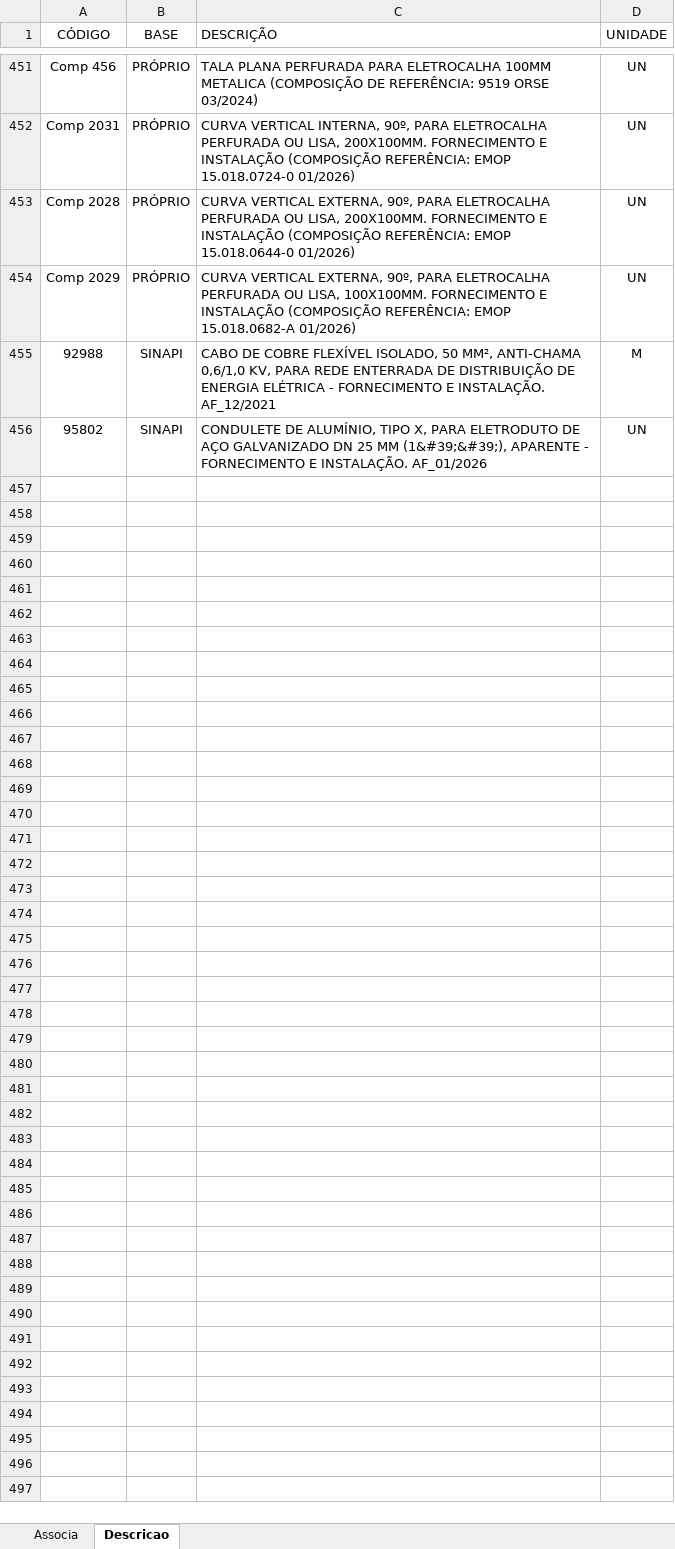
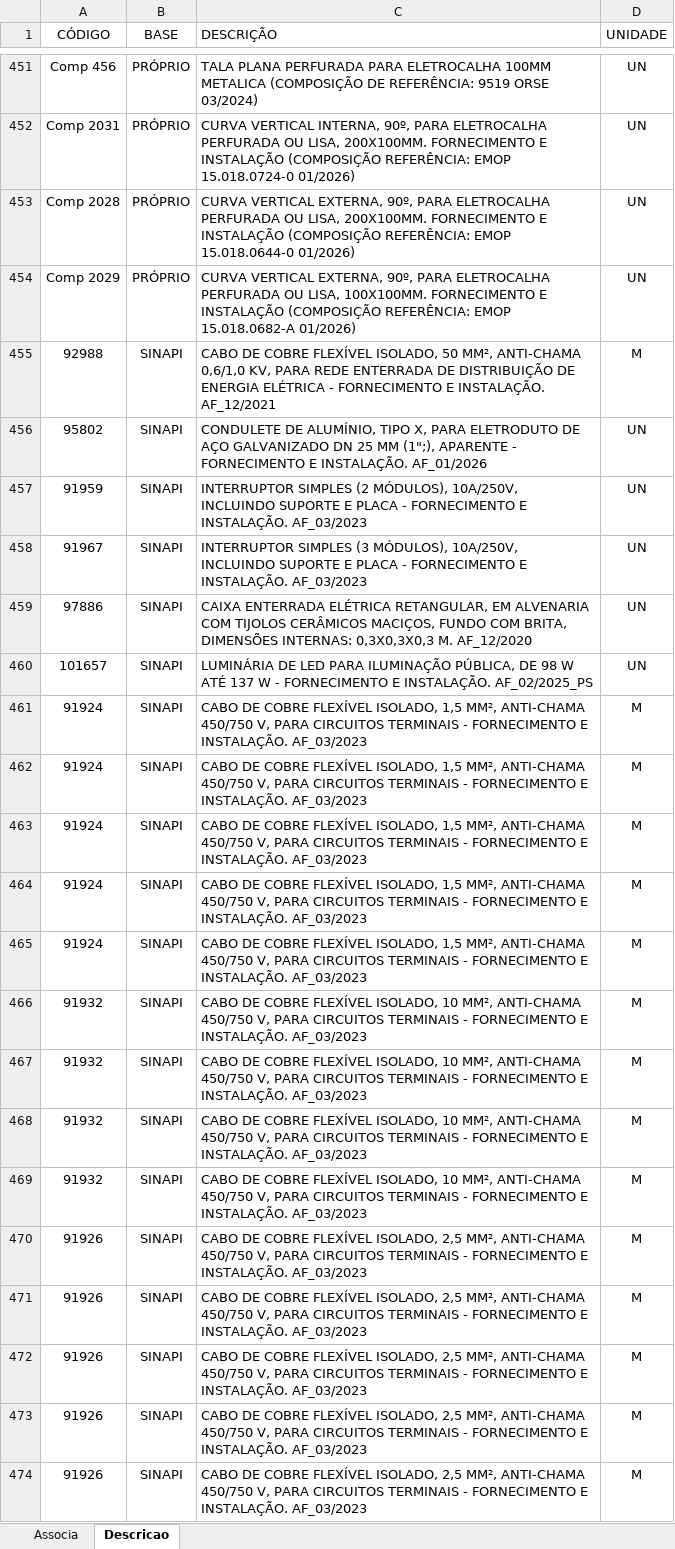
Before and after one commit to rodioegiufao/farmacia_janio, an Excel workbook: 3D/base_de_dados.xlsx, sheet Descricao, drawn as a sheet; only a part is shown, gaps mark what is left out; values as stored, in another font and other column widths than the file's, no borders; the diff covers the shown part only; the diff names each change by its address in the sheet, - before the commit and + after, or states it on an @@ line.

```diff
--- a/3D/base_de_dados.xlsx (sheet Descricao)
+++ b/3D/base_de_dados.xlsx (sheet Descricao)
-C456 (DESCRIÇÃO): …25 MM (1&#39;&#39;), APARENTE -…
+C456 (DESCRIÇÃO): …25 MM (1";), APARENTE -…
+row 457: 91959 | SINAPI | INTERRUPTOR SIMPLES (2 MÓDULOS), 10A/250V, INCLUINDO SUPORTE E PLACA - FORNECIMENTO E INSTALAÇÃO. AF_03/2023 | UN
+row 458: 91967 | SINAPI | INTERRUPTOR SIMPLES (3 MÓDULOS), 10A/250V, INCLUINDO SUPORTE E PLACA - FORNECIMENTO E INSTALAÇÃO. AF_03/2023 | UN
+row 459: 97886 | SINAPI | CAIXA ENTERRADA ELÉTRICA RETANGULAR, EM ALVENARIA COM TIJOLOS CERÂMICOS MACIÇOS, FUNDO COM BRITA, DIMENSÕES INTERNAS: 0,3X0,3X0,3 M. AF_12/2020 | UN
+row 460: 101657 | SINAPI | LUMINÁRIA DE LED PARA ILUMINAÇÃO PÚBLICA, DE 98 W ATÉ 137 W - FORNECIMENTO E INSTALAÇÃO. AF_02/2025_PS | UN
+row 461: 91924 | SINAPI | CABO DE COBRE FLEXÍVEL ISOLADO, 1,5 MM², ANTI-CHAMA 450/750 V, PARA CIRCUITOS TERMINAIS - FORNECIMENTO E INSTALAÇÃO. AF_03/2023 | M
+row 462: 91924 | SINAPI | CABO DE COBRE FLEXÍVEL ISOLADO, 1,5 MM², ANTI-CHAMA 450/750 V, PARA CIRCUITOS TERMINAIS - FORNECIMENTO E INSTALAÇÃO. AF_03/2023 | M
+row 463: 91924 | SINAPI | CABO DE COBRE FLEXÍVEL ISOLADO, 1,5 MM², ANTI-CHAMA 450/750 V, PARA CIRCUITOS TERMINAIS - FORNECIMENTO E INSTALAÇÃO. AF_03/2023 | M
+row 464: 91924 | SINAPI | CABO DE COBRE FLEXÍVEL ISOLADO, 1,5 MM², ANTI-CHAMA 450/750 V, PARA CIRCUITOS TERMINAIS - FORNECIMENTO E INSTALAÇÃO. AF_03/2023 | M
+row 465: 91924 | SINAPI | CABO DE COBRE FLEXÍVEL ISOLADO, 1,5 MM², ANTI-CHAMA 450/750 V, PARA CIRCUITOS TERMINAIS - FORNECIMENTO E INSTALAÇÃO. AF_03/2023 | M
+row 466: 91932 | SINAPI | CABO DE COBRE FLEXÍVEL ISOLADO, 10 MM², ANTI-CHAMA 450/750 V, PARA CIRCUITOS TERMINAIS - FORNECIMENTO E INSTALAÇÃO. AF_03/2023 | M
+row 467: 91932 | SINAPI | CABO DE COBRE FLEXÍVEL ISOLADO, 10 MM², ANTI-CHAMA 450/750 V, PARA CIRCUITOS TERMINAIS - FORNECIMENTO E INSTALAÇÃO. AF_03/2023 | M
+row 468: 91932 | SINAPI | CABO DE COBRE FLEXÍVEL ISOLADO, 10 MM², ANTI-CHAMA 450/750 V, PARA CIRCUITOS TERMINAIS - FORNECIMENTO E INSTALAÇÃO. AF_03/2023 | M
+row 469: 91932 | SINAPI | CABO DE COBRE FLEXÍVEL ISOLADO, 10 MM², ANTI-CHAMA 450/750 V, PARA CIRCUITOS TERMINAIS - FORNECIMENTO E INSTALAÇÃO. AF_03/2023 | M
+row 470: 91926 | SINAPI | CABO DE COBRE FLEXÍVEL ISOLADO, 2,5 MM², ANTI-CHAMA 450/750 V, PARA CIRCUITOS TERMINAIS - FORNECIMENTO E INSTALAÇÃO. AF_03/2023 | M
+row 471: 91926 | SINAPI | CABO DE COBRE FLEXÍVEL ISOLADO, 2,5 MM², ANTI-CHAMA 450/750 V, PARA CIRCUITOS TERMINAIS - FORNECIMENTO E INSTALAÇÃO. AF_03/2023 | M
+row 472: 91926 | SINAPI | CABO DE COBRE FLEXÍVEL ISOLADO, 2,5 MM², ANTI-CHAMA 450/750 V, PARA CIRCUITOS TERMINAIS - FORNECIMENTO E INSTALAÇÃO. AF_03/2023 | M
+row 473: 91926 | SINAPI | CABO DE COBRE FLEXÍVEL ISOLADO, 2,5 MM², ANTI-CHAMA 450/750 V, PARA CIRCUITOS TERMINAIS - FORNECIMENTO E INSTALAÇÃO. AF_03/2023 | M
+row 474: 91926 | SINAPI | CABO DE COBRE FLEXÍVEL ISOLADO, 2,5 MM², ANTI-CHAMA 450/750 V, PARA CIRCUITOS TERMINAIS - FORNECIMENTO E INSTALAÇÃO. AF_03/2023 | M
```
Also changed, not shown: 22 added rows elsewhere in this sheet, sheet Associa.
